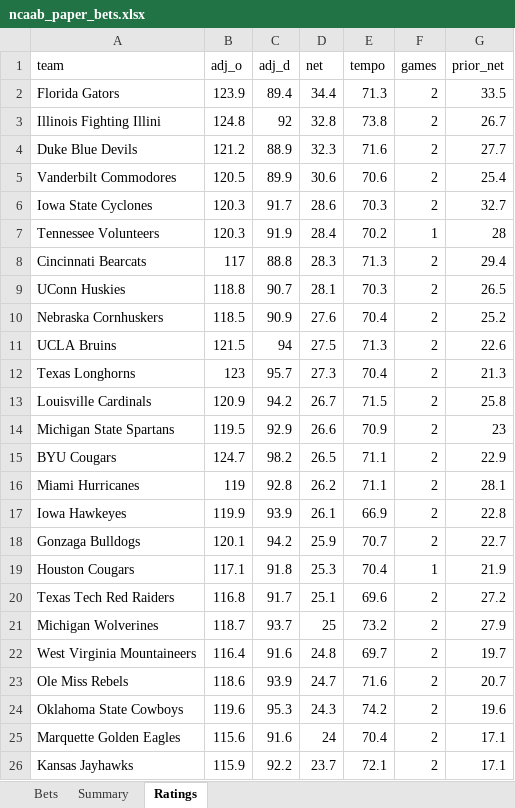
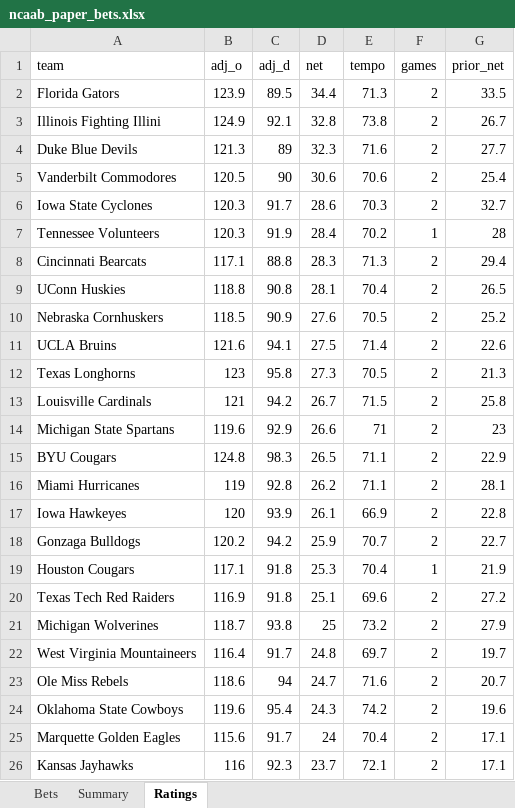
Before and after one commit to colebeasley10-glitch/pm-edge, an Excel workbook: ncaab_grader/data/ncaab_paper_bets.xlsx, sheet Ratings, drawn as a sheet; only a part is shown; values as stored, in another font and other column widths than the file's, no borders; the diff covers the shown part only; the diff names each change by its address in the sheet, - before the commit and + after, or states it on an @@ line.

Commit message:
NCAAB model round [skip ci]

```diff
--- a/ncaab_grader/data/ncaab_paper_bets.xlsx (sheet Ratings)
+++ b/ncaab_grader/data/ncaab_paper_bets.xlsx (sheet Ratings)
-C2 (adj_d): 89.4
+C2 (adj_d): 89.5
-B3 (adj_o): 124.8
+B3 (adj_o): 124.9
-C3 (adj_d): 92
+C3 (adj_d): 92.1
-B4 (adj_o): 121.2
+B4 (adj_o): 121.3
-C4 (adj_d): 88.9
+C4 (adj_d): 89
-C5 (adj_d): 89.9
+C5 (adj_d): 90
-B8 (adj_o): 117
+B8 (adj_o): 117.1
-C9 (adj_d): 90.7
+C9 (adj_d): 90.8
-E9 (tempo): 70.3
+E9 (tempo): 70.4
-E10 (tempo): 70.4
+E10 (tempo): 70.5
-B11 (adj_o): 121.5
+B11 (adj_o): 121.6
-C11 (adj_d): 94
+C11 (adj_d): 94.1
-E11 (tempo): 71.3
+E11 (tempo): 71.4
-C12 (adj_d): 95.7
+C12 (adj_d): 95.8
-E12 (tempo): 70.4
+E12 (tempo): 70.5
-B13 (adj_o): 120.9
+B13 (adj_o): 121
-B14 (adj_o): 119.5
+B14 (adj_o): 119.6
-E14 (tempo): 70.9
+E14 (tempo): 71
-B15 (adj_o): 124.7
+B15 (adj_o): 124.8
-C15 (adj_d): 98.2
+C15 (adj_d): 98.3
-B17 (adj_o): 119.9
+B17 (adj_o): 120
-B18 (adj_o): 120.1
+B18 (adj_o): 120.2
-B20 (adj_o): 116.8
+B20 (adj_o): 116.9
-C20 (adj_d): 91.7
+C20 (adj_d): 91.8
-C21 (adj_d): 93.7
+C21 (adj_d): 93.8
-C22 (adj_d): 91.6
+C22 (adj_d): 91.7
-C23 (adj_d): 93.9
+C23 (adj_d): 94
-C24 (adj_d): 95.3
+C24 (adj_d): 95.4
-C25 (adj_d): 91.6
+C25 (adj_d): 91.7
-B26 (adj_o): 115.9
+B26 (adj_o): 116
-C26 (adj_d): 92.2
+C26 (adj_d): 92.3
```
Also changed, not shown: 1 added row, 1 removed row and 375 edited cells elsewhere in this sheet, sheet Bets, 2 other files.
